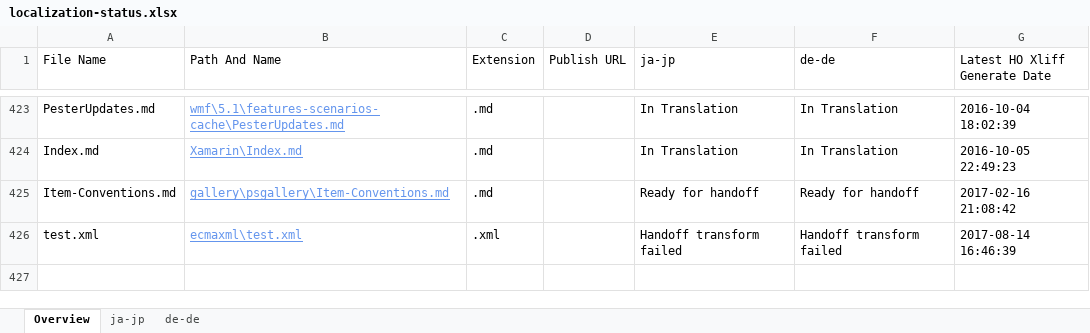
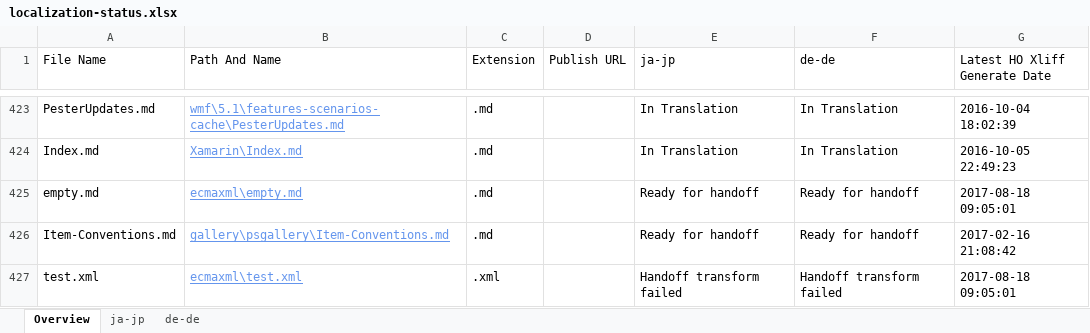
Before and after one commit to OpenLocalizationOrg/PowerShell-Docs.handback, an Excel workbook: ol-handback/OpenLocalizationOrg/PowerShell-Docs/master/localization-status.xlsx, sheet Overview, drawn as a sheet; only a part is shown, gaps mark what is left out; values as stored, in another font and other column widths than the file's, no borders; table styles not drawn; addresses are those after the commit; the diff names each change by its address in the sheet, - before the commit and + after, or states it on an @@ line.

Commit message:
Generate Report for Handoff

```diff
--- a/ol-handback/OpenLocalizationOrg/PowerShell-Docs/master/localization-status.xlsx (sheet Overview)
+++ b/ol-handback/OpenLocalizationOrg/PowerShell-Docs/master/localization-status.xlsx (sheet Overview)
+row 425: empty.md | ecmaxml\empty.md | .md |  | Ready for handoff | Ready for handoff | 2017-08-18 09:05:01
-G427 (Latest HO Xliff Generate Date): 2017-08-14 16:46:39
+G427 (Latest HO Xliff Generate Date): 2017-08-18 09:05:01
```
Also changed, not shown: sheet de-de, sheet ja-jp.
